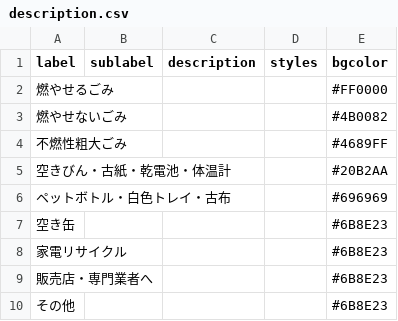
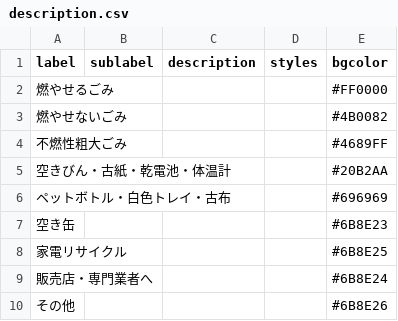
Before and after one commit to tomoki0307/5374-test, a CSV file: data/description.csv, drawn as a sheet.

Commit message:
Update description.csv

```diff
--- a/data/description.csv
+++ b/data/description.csv
@@ -7,4 +7,4 @@ label,sublabel,description,styles,bgcolor
 空き缶,,,,#6B8E23
-家電リサイクル,,,,#6B8E23
-販売店・専門業者へ,,,,#6B8E23
-その他,,,,#6B8E23
+家電リサイクル,,,,#6B8E25
+販売店・専門業者へ,,,,#6B8E24
+その他,,,,#6B8E26
```
